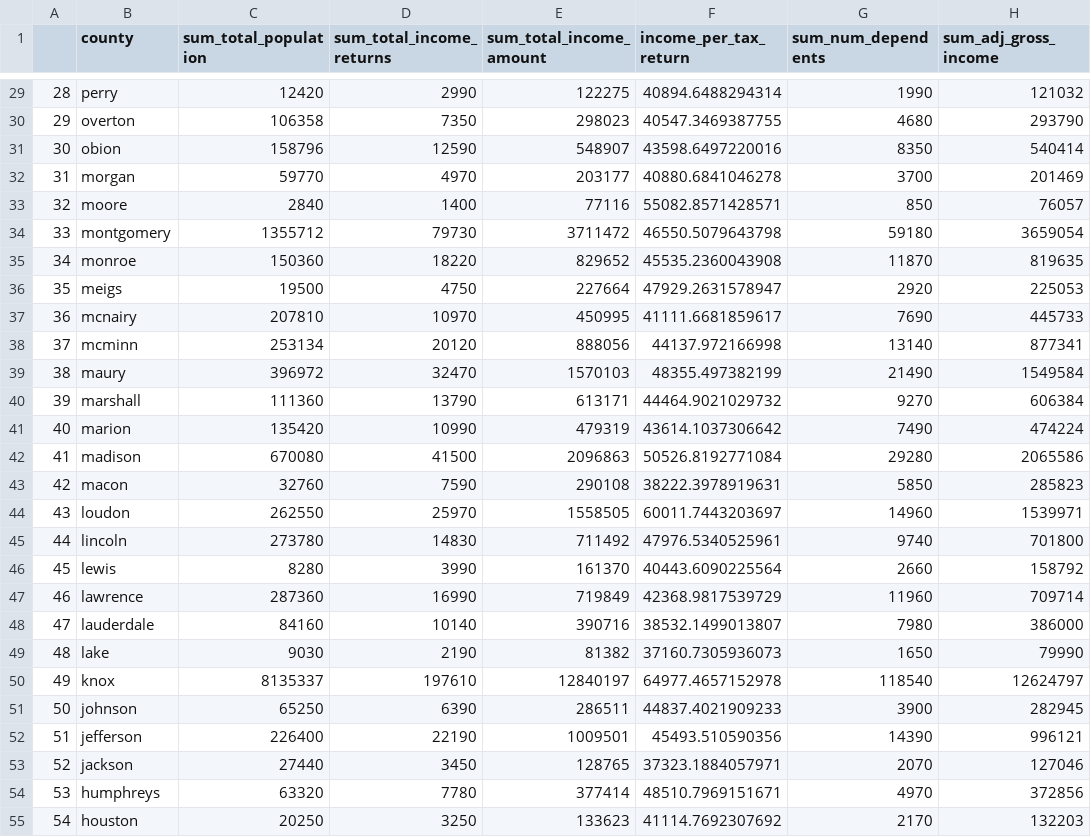
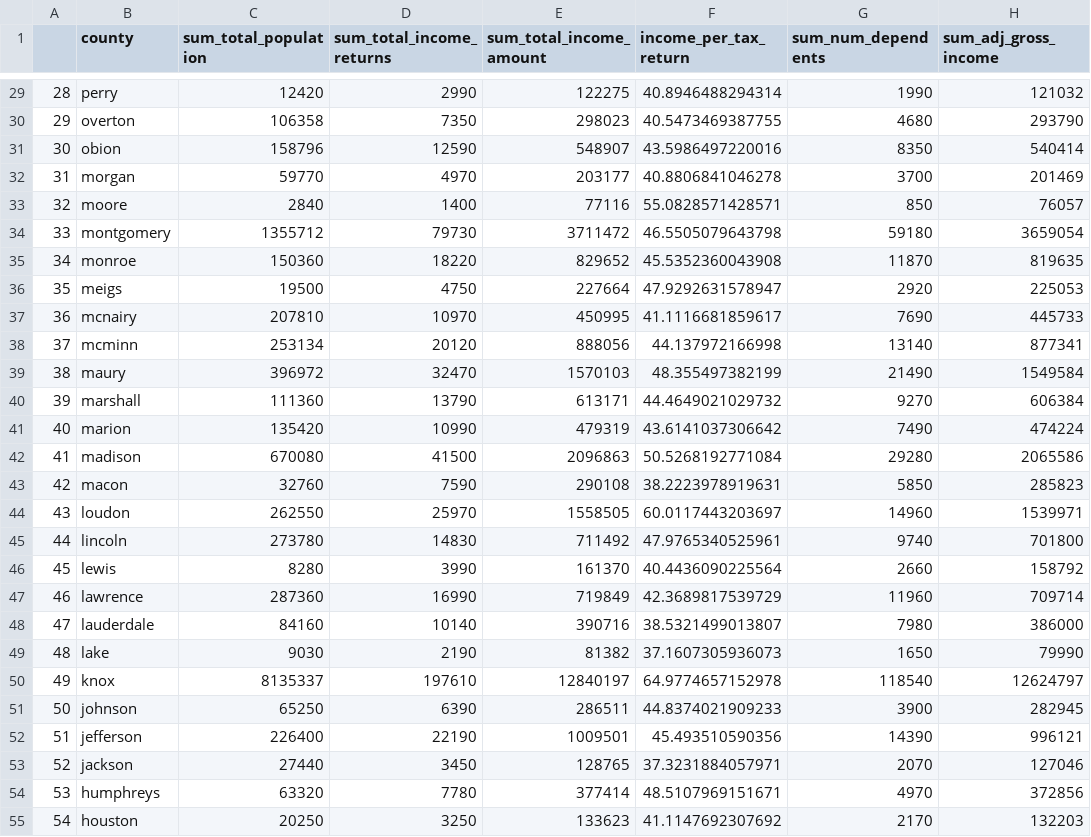
Before and after one commit to suhasinipallai/Education_IRS_Zipcode_dq4, a CSV file: r-objects/zip_codes_irs_df_by_county.csv, drawn as a sheet; only a part is shown, gaps mark what is left out; the diff covers the shown part only; the diff names each change by its address in the sheet, - before the commit and + after, or states it on an @@ line.

Commit message:
Created a new file for merging in the education data with the irs and zip codes datasets. Also removed the (* 1000) from the income_per_tax_return column. Since the other columns were not also multiplied, it makes sense to keep it how it was originally.

```diff
--- a/r-objects/zip_codes_irs_df_by_county.csv
+++ b/r-objects/zip_codes_irs_df_by_county.csv
-F29 (income_per_tax_return): 40894.6488294314
+F29 (income_per_tax_return): 40.8946488294314
-F30 (income_per_tax_return): 40547.3469387755
+F30 (income_per_tax_return): 40.5473469387755
-F31 (income_per_tax_return): 43598.6497220016
+F31 (income_per_tax_return): 43.5986497220016
-F32 (income_per_tax_return): 40880.6841046278
+F32 (income_per_tax_return): 40.8806841046278
-F33 (income_per_tax_return): 55082.8571428571
+F33 (income_per_tax_return): 55.0828571428571
-F34 (income_per_tax_return): 46550.5079643798
+F34 (income_per_tax_return): 46.5505079643798
-F35 (income_per_tax_return): 45535.2360043908
+F35 (income_per_tax_return): 45.5352360043908
-F36 (income_per_tax_return): 47929.2631578947
+F36 (income_per_tax_return): 47.9292631578947
-F37 (income_per_tax_return): 41111.6681859617
+F37 (income_per_tax_return): 41.1116681859617
-F38 (income_per_tax_return): 44137.972166998
+F38 (income_per_tax_return): 44.137972166998
-F39 (income_per_tax_return): 48355.497382199
+F39 (income_per_tax_return): 48.355497382199
-F40 (income_per_tax_return): 44464.9021029732
+F40 (income_per_tax_return): 44.4649021029732
-F41 (income_per_tax_return): 43614.1037306642
+F41 (income_per_tax_return): 43.6141037306642
-F42 (income_per_tax_return): 50526.8192771084
+F42 (income_per_tax_return): 50.5268192771084
-F43 (income_per_tax_return): 38222.3978919631
+F43 (income_per_tax_return): 38.2223978919631
-F44 (income_per_tax_return): 60011.7443203697
+F44 (income_per_tax_return): 60.0117443203697
-F45 (income_per_tax_return): 47976.5340525961
+F45 (income_per_tax_return): 47.9765340525961
-F46 (income_per_tax_return): 40443.6090225564
+F46 (income_per_tax_return): 40.4436090225564
-F47 (income_per_tax_return): 42368.9817539729
+F47 (income_per_tax_return): 42.3689817539729
-F48 (income_per_tax_return): 38532.1499013807
+F48 (income_per_tax_return): 38.5321499013807
-F49 (income_per_tax_return): 37160.7305936073
+F49 (income_per_tax_return): 37.1607305936073
-F50 (income_per_tax_return): 64977.4657152978
+F50 (income_per_tax_return): 64.9774657152978
-F51 (income_per_tax_return): 44837.4021909233
+F51 (income_per_tax_return): 44.8374021909233
-F52 (income_per_tax_return): 45493.510590356
+F52 (income_per_tax_return): 45.493510590356
-F53 (income_per_tax_return): 37323.1884057971
+F53 (income_per_tax_return): 37.3231884057971
-F54 (income_per_tax_return): 48510.7969151671
+F54 (income_per_tax_return): 48.5107969151671
-F55 (income_per_tax_return): 41114.7692307692
+F55 (income_per_tax_return): 41.1147692307692
```
Also changed, not shown: 68 edited cells elsewhere in this file, 3 other files.
